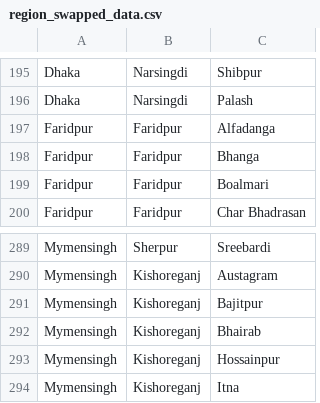
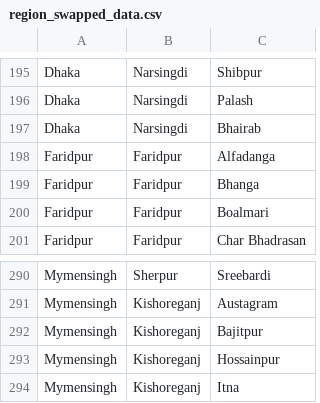
Before and after one commit to tanbhir-ahamed-shuvo/vdb-map, a CSV file: region_swapped_data.csv, drawn as a sheet; only a part is shown, gaps mark what is left out.

```diff
--- a/region_swapped_data.csv
+++ b/region_swapped_data.csv
@@ -196,2 +196,3 @@ Dhaka,Narsingdi,Shibpur
 Dhaka,Narsingdi,Palash
+Dhaka,Narsingdi,Bhairab
 Faridpur,Faridpur,Alfadanga
@@ -291,3 +292,2 @@ Mymensingh,Kishoreganj,Austagram
 Mymensingh,Kishoreganj,Bajitpur
-Mymensingh,Kishoreganj,Bhairab
 Mymensingh,Kishoreganj,Hossainpur
```
Also changed, not shown: 19 other files.
